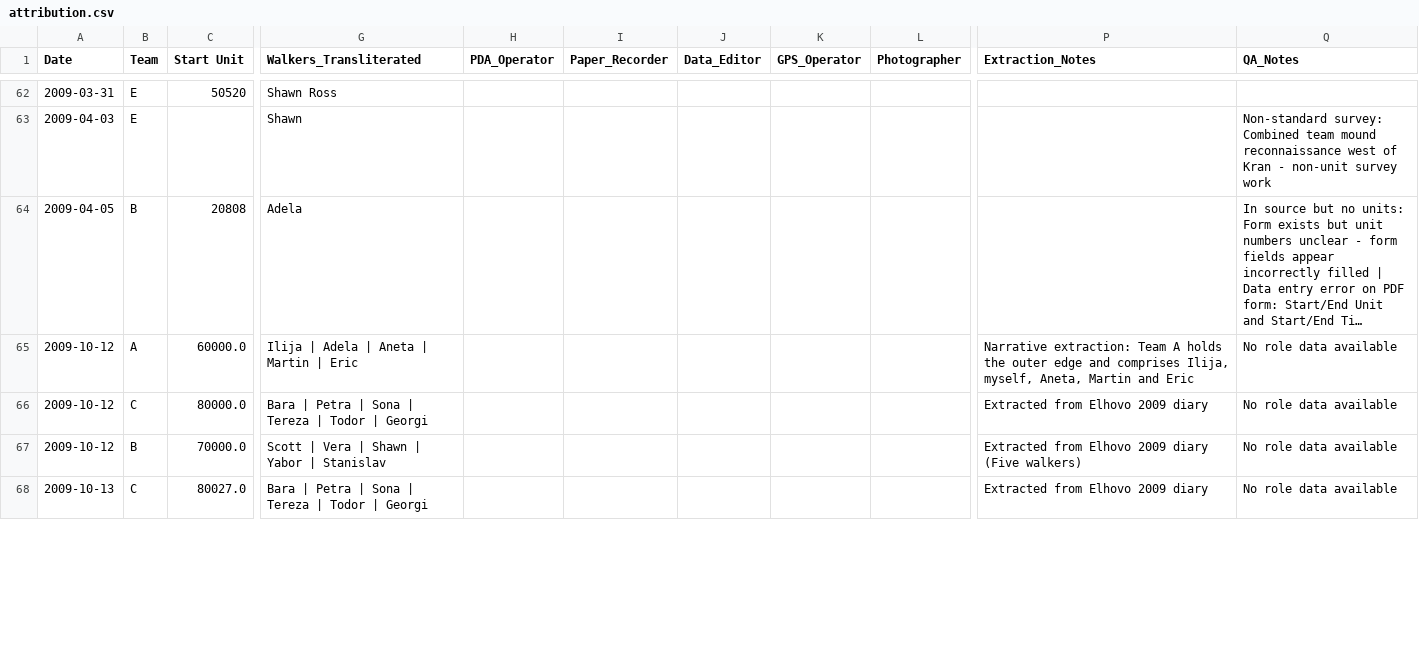
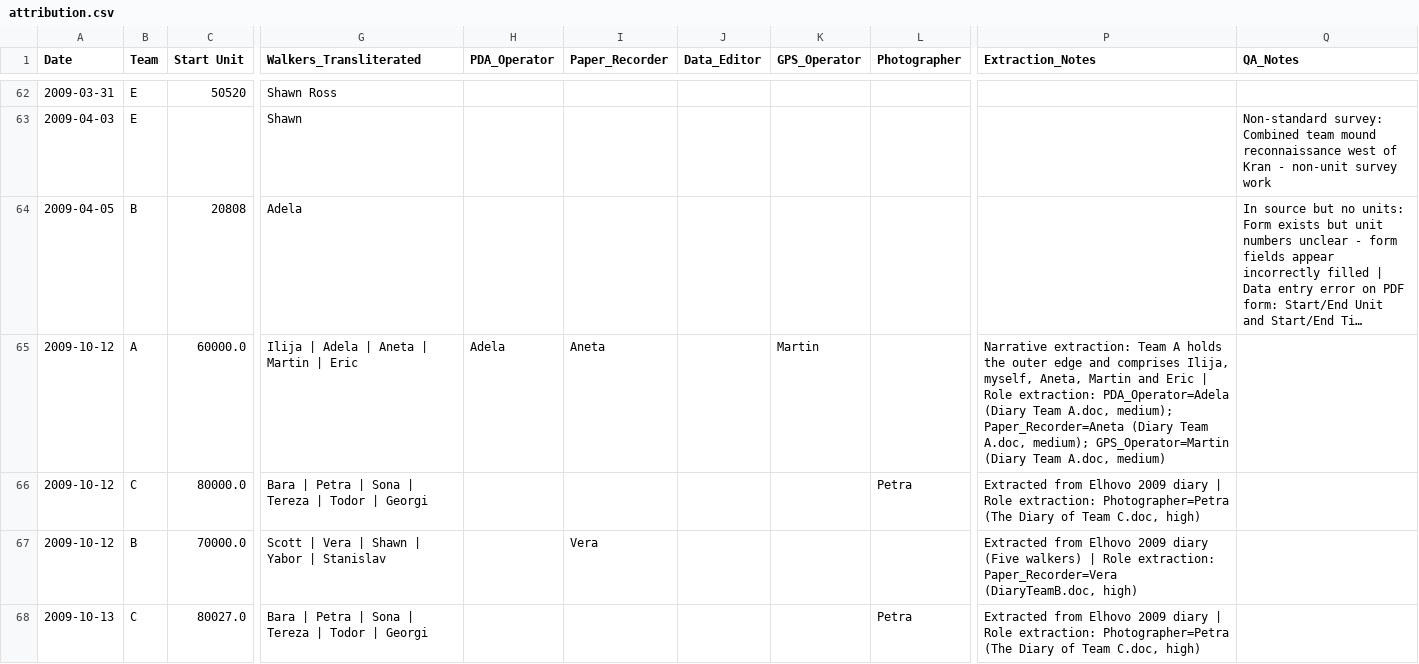
Before and after one commit to saross/trap-extraction, a CSV file: outputs/attribution.csv, drawn as a sheet; only a part is shown, gaps mark what is left out; long unchanged cells end in …; the diff covers the shown part only; the diff names each change by its address in the sheet, - before the commit and + after, or states it on an @@ line.

```diff
--- a/outputs/attribution.csv
+++ b/outputs/attribution.csv
-H65 (PDA_Operator): (empty)
+H65 (PDA_Operator): Adela
-I65 (Paper_Recorder): (empty)
+I65 (Paper_Recorder): Aneta
-K65 (GPS_Operator): (empty)
+K65 (GPS_Operator): Martin
-P65 (Extraction_Notes): …and Eric
+P65 (Extraction_Notes): …and Eric | Role extraction: PDA_Operator=Adela (Diary Team A.doc, medium); Paper_Recorder=Aneta (Diary Team A.doc, medium); GPS_Operator=Martin (Diary Team A.doc, medium)
-Q65:Q68 (QA_Notes): No role data available
+Q65:Q68 (QA_Notes): (empty)
-L66 (Photographer): (empty)
+L66 (Photographer): Petra
-P66 (Extraction_Notes): …2009 diary
+P66 (Extraction_Notes): …2009 diary | Role extraction: Photographer=Petra (The Diary of Team C.doc, high)
-I67 (Paper_Recorder): (empty)
+I67 (Paper_Recorder): Vera
-P67 (Extraction_Notes): …(Five walkers)
+P67 (Extraction_Notes): …(Five walkers) | Role extraction: Paper_Recorder=Vera (DiaryTeamB.doc, high)
-L68 (Photographer): (empty)
+L68 (Photographer): Petra
-P68 (Extraction_Notes): …2009 diary
+P68 (Extraction_Notes): …2009 diary | Role extraction: Photographer=Petra (The Diary of Team C.doc, high)
```
Also changed, not shown: 154 edited cells elsewhere in this file, 15 other files.
